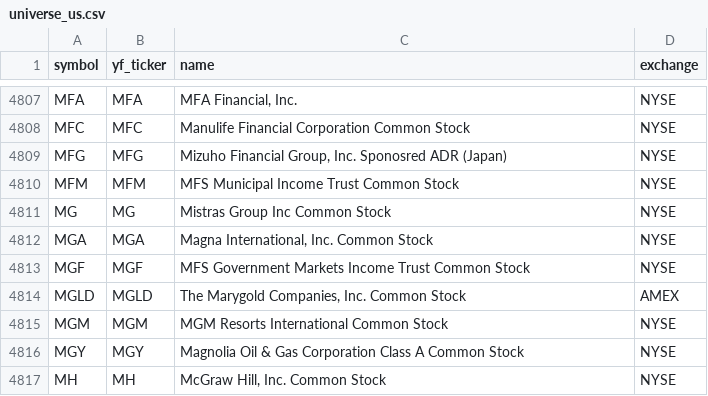
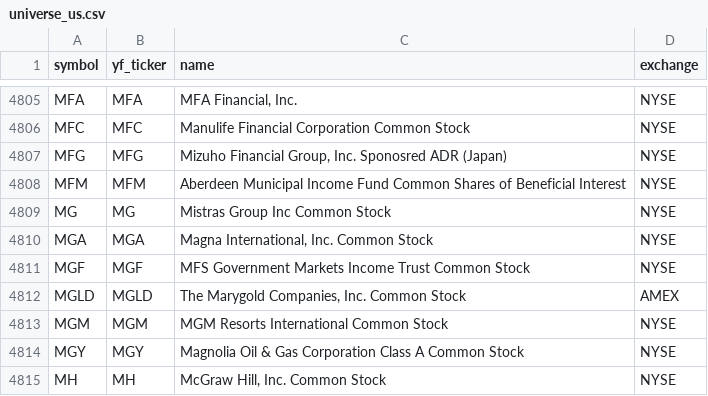
Before and after one commit to Aditya100704/nse-bse-momentum-scanner, a CSV file: data/universe_us.csv, drawn as a sheet; only a part is shown, gaps mark what is left out; the diff covers the shown part only.

```diff
--- a/data/universe_us.csv
+++ b/data/universe_us.csv
@@ -4809,3 +4807,3 @@ MFC,MFC,Manulife Financial Corporation Common Stock,NYSE
 MFG,MFG,"Mizuho Financial Group, Inc. Sponosred ADR (Japan)",NYSE
-MFM,MFM,MFS Municipal Income Trust Common Stock,NYSE
+MFM,MFM,Aberdeen Municipal Income Fund Common Shares of Beneficial Interest,NYSE
 MG,MG,Mistras Group Inc Common Stock,NYSE
```
Also changed, not shown: 4 added rows, 6 removed rows and 2 edited cells elsewhere in this file, data/scanner_output.csv, data/scanner_output_us.csv, 7 other files.
